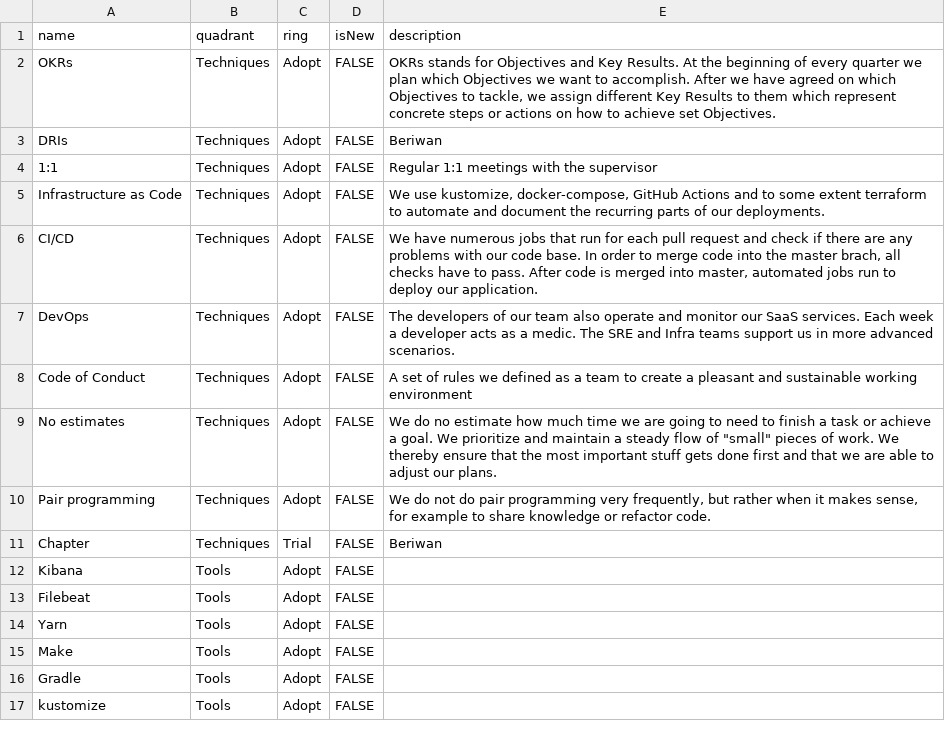
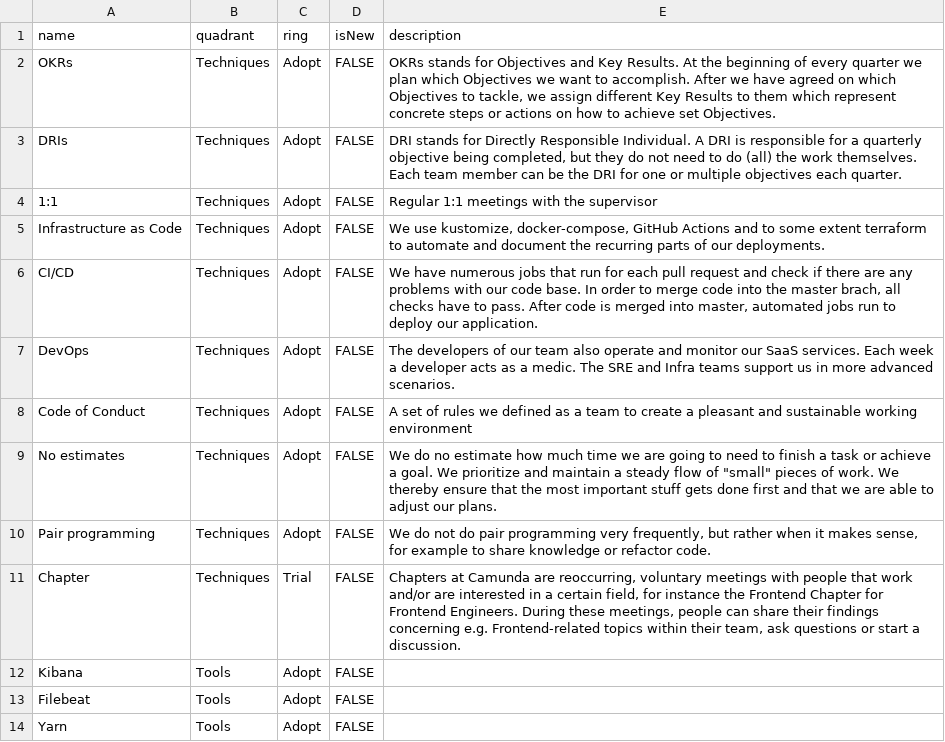
Before and after one commit to camunda/technology-radars, a CSV file: shared.csv, drawn as a sheet; only a part is shown; the shorter side is filled out with more unchanged rows.

Commit message:
Add DRI and Chapter descriptions

```diff
--- a/shared.csv
+++ b/shared.csv
@@ -2,3 +2,3 @@ name,quadrant,ring,isNew,description
 OKRs,Techniques,Adopt,FALSE,"OKRs stands for Objectives and Key Results. At the beginning of every quarter we plan which Objectives we want to accomplish. After we have agreed on which Objectives to tackle, we assign different Key Results to them which represent concrete steps or actions on how to achieve set Objectives."
-DRIs,Techniques,Adopt,FALSE,Beriwan
+DRIs,Techniques,Adopt,FALSE,"DRI stands for Directly Responsible Individual. A DRI is responsible for a quarterly objective being completed, but they do not need to do (all) the work themselves. Each team member can be the DRI for one or multiple objectives each quarter."
 1:1,Techniques,Adopt,FALSE,"Regular 1:1 meetings with the supervisor"
@@ -10,3 +10,3 @@ No estimates,Techniques,Adopt,FALSE,"We do no estimate how much time we are goin
 Pair programming,Techniques,Adopt,FALSE,"We do not do pair programming very frequently, but rather when it makes sense, for example to share knowledge or refactor code."
-Chapter,Techniques,Trial,FALSE,Beriwan
+Chapter,Techniques,Trial,FALSE,"Chapters at Camunda are reoccurring, voluntary meetings with people that work and/or are interested in a certain field, for instance the Frontend Chapter for Frontend Engineers. During these meetings, people can share their findings concerning e.g. Frontend-related topics within their team, ask questions or start a discussion."
 Kibana,Tools,Adopt,FALSE,
```
